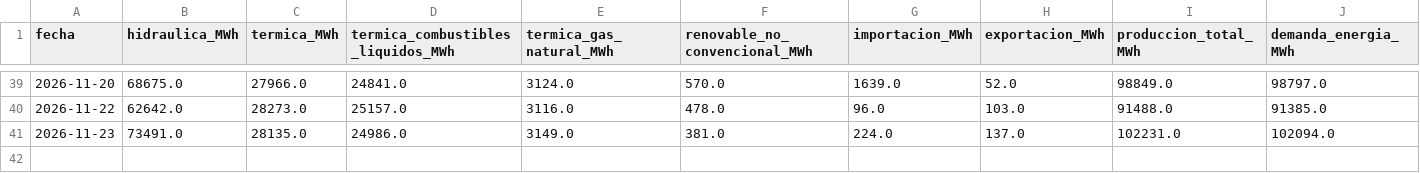
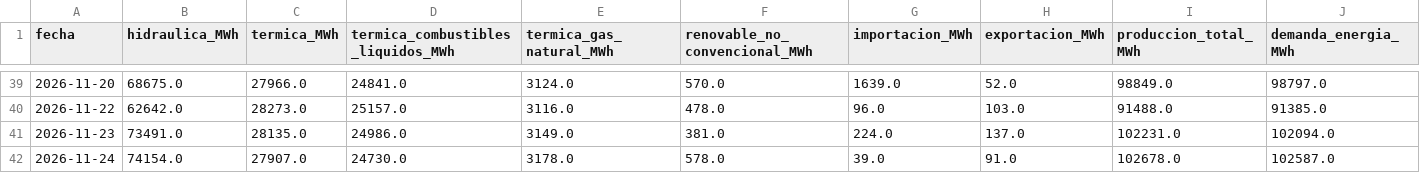
Before and after one commit to screspo111-sys/Energ-a_SC, a CSV file: dashboard/estado_nacional_diario.csv, drawn as a sheet; only a part is shown, gaps mark what is left out; rows hold the shown columns only; the diff names each change by its address in the sheet, - before the commit and + after, or states it on an @@ line.

```diff
--- a/dashboard/estado_nacional_diario.csv
+++ b/dashboard/estado_nacional_diario.csv
+row 42: 2026-11-24 | 74154.0 | 27907.0 | 24730.0 | 3178.0 | 578.0 | 39.0 | 91.0 | 102678.0 | 102587.0
```
Also changed, not shown: dashboard/demanda_sni.csv, dashboard/generacion_diaria_celec_sur.csv, 13 other files.
